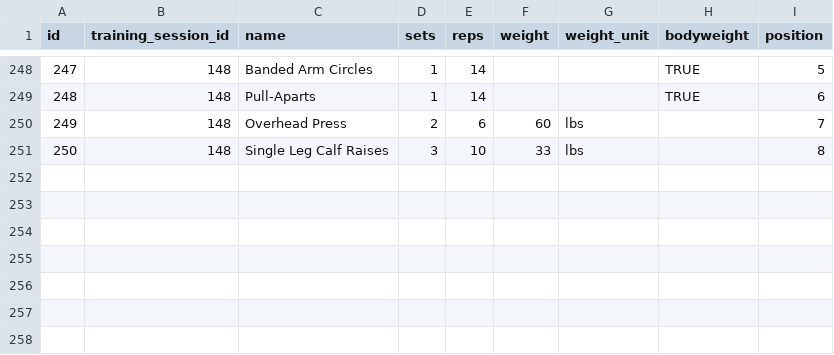
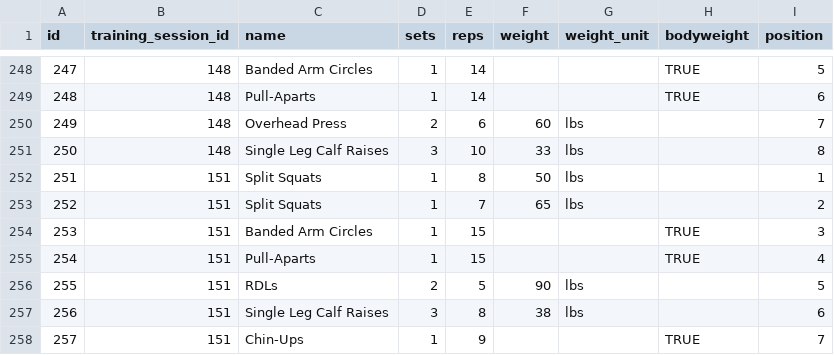
Before and after one commit to cappscr/digital-training-log-app, a CSV file: backend/db/seeds/strength_training_exercises.csv, drawn as a sheet; only a part is shown, gaps mark what is left out; the diff names each change by its address in the sheet, - before the commit and + after, or states it on an @@ line.

Commit message:
[#181] Adds the latest training session to the seed data

```diff
--- a/backend/db/seeds/strength_training_exercises.csv
+++ b/backend/db/seeds/strength_training_exercises.csv
+row 252: 251 | 151 | Split Squats | 1 | 8 | 50 | lbs |  | 1
+row 253: 252 | 151 | Split Squats | 1 | 7 | 65 | lbs |  | 2
+row 254: 253 | 151 | Banded Arm Circles | 1 | 15 |  |  | TRUE | 3
+row 255: 254 | 151 | Pull-Aparts | 1 | 15 |  |  | TRUE | 4
+row 256: 255 | 151 | RDLs | 2 | 5 | 90 | lbs |  | 5
+row 257: 256 | 151 | Single Leg Calf Raises | 3 | 8 | 38 | lbs |  | 6
+row 258: 257 | 151 | Chin-Ups | 1 | 9 |  |  | TRUE | 7
```
Also changed, not shown: backend/db/seeds/training_sessions.csv.
